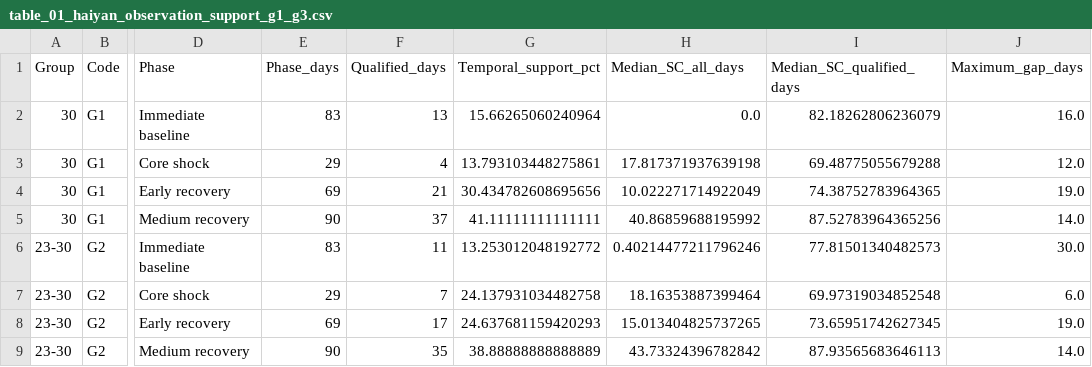
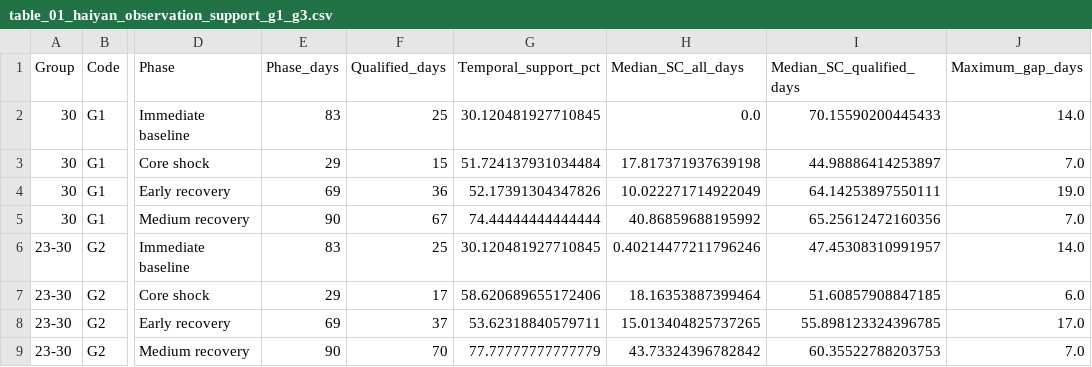
Before and after one commit to reneprincipejr/blackmarble-disaster-recovery, a CSV file: outputs/tables/main/table_01_haiyan_observation_support_g1_g3.csv, drawn as a sheet; only a part is shown, gaps mark what is left out; the diff covers the shown part only; the diff names each change by its address in the sheet, - before the commit and + after, or states it on an @@ line.

```diff
--- a/outputs/tables/main/table_01_haiyan_observation_support_g1_g3.csv
+++ b/outputs/tables/main/table_01_haiyan_observation_support_g1_g3.csv
-F2 (Qualified_days): 13
+F2 (Qualified_days): 25
-G2 (Temporal_support_pct): 15.66265060240964
+G2 (Temporal_support_pct): 30.120481927710845
-I2 (Median_SC_qualified_days): 82.18262806236079
+I2 (Median_SC_qualified_days): 70.15590200445433
-J2 (Maximum_gap_days): 16.0
+J2 (Maximum_gap_days): 14.0
-F3 (Qualified_days): 4
+F3 (Qualified_days): 15
-G3 (Temporal_support_pct): 13.793103448275861
+G3 (Temporal_support_pct): 51.724137931034484
-I3 (Median_SC_qualified_days): 69.48775055679288
+I3 (Median_SC_qualified_days): 44.98886414253897
-J3 (Maximum_gap_days): 12.0
+J3 (Maximum_gap_days): 7.0
-F4 (Qualified_days): 21
+F4 (Qualified_days): 36
-G4 (Temporal_support_pct): 30.434782608695656
+G4 (Temporal_support_pct): 52.17391304347826
-I4 (Median_SC_qualified_days): 74.38752783964365
+I4 (Median_SC_qualified_days): 64.14253897550111
-F5 (Qualified_days): 37
+F5 (Qualified_days): 67
-G5 (Temporal_support_pct): 41.11111111111111
+G5 (Temporal_support_pct): 74.44444444444444
-I5 (Median_SC_qualified_days): 87.52783964365256
+I5 (Median_SC_qualified_days): 65.25612472160356
-J5 (Maximum_gap_days): 14.0
+J5 (Maximum_gap_days): 7.0
-F6 (Qualified_days): 11
+F6 (Qualified_days): 25
-G6 (Temporal_support_pct): 13.253012048192772
+G6 (Temporal_support_pct): 30.120481927710845
-I6 (Median_SC_qualified_days): 77.81501340482573
+I6 (Median_SC_qualified_days): 47.45308310991957
-J6 (Maximum_gap_days): 30.0
+J6 (Maximum_gap_days): 14.0
-F7 (Qualified_days): 7
+F7 (Qualified_days): 17
-G7 (Temporal_support_pct): 24.137931034482758
+G7 (Temporal_support_pct): 58.620689655172406
-I7 (Median_SC_qualified_days): 69.97319034852548
+I7 (Median_SC_qualified_days): 51.60857908847185
-F8 (Qualified_days): 17
+F8 (Qualified_days): 37
-G8 (Temporal_support_pct): 24.637681159420293
+G8 (Temporal_support_pct): 53.62318840579711
-I8 (Median_SC_qualified_days): 73.65951742627345
+I8 (Median_SC_qualified_days): 55.898123324396785
-J8 (Maximum_gap_days): 19.0
+J8 (Maximum_gap_days): 17.0
-F9 (Qualified_days): 35
+F9 (Qualified_days): 70
-G9 (Temporal_support_pct): 38.88888888888889
+G9 (Temporal_support_pct): 77.77777777777779
-I9 (Median_SC_qualified_days): 87.93565683646113
+I9 (Median_SC_qualified_days): 60.35522788203753
-J9 (Maximum_gap_days): 14.0
+J9 (Maximum_gap_days): 7.0
```
Also changed, not shown: 15 edited cells elsewhere in this file, outputs/tables/main/table_02_haiyan_t50_t80_intervals.csv, outputs/tables/main/table_03_haiyan_date_matched_ntl_ngcp.csv, 32 other files.
